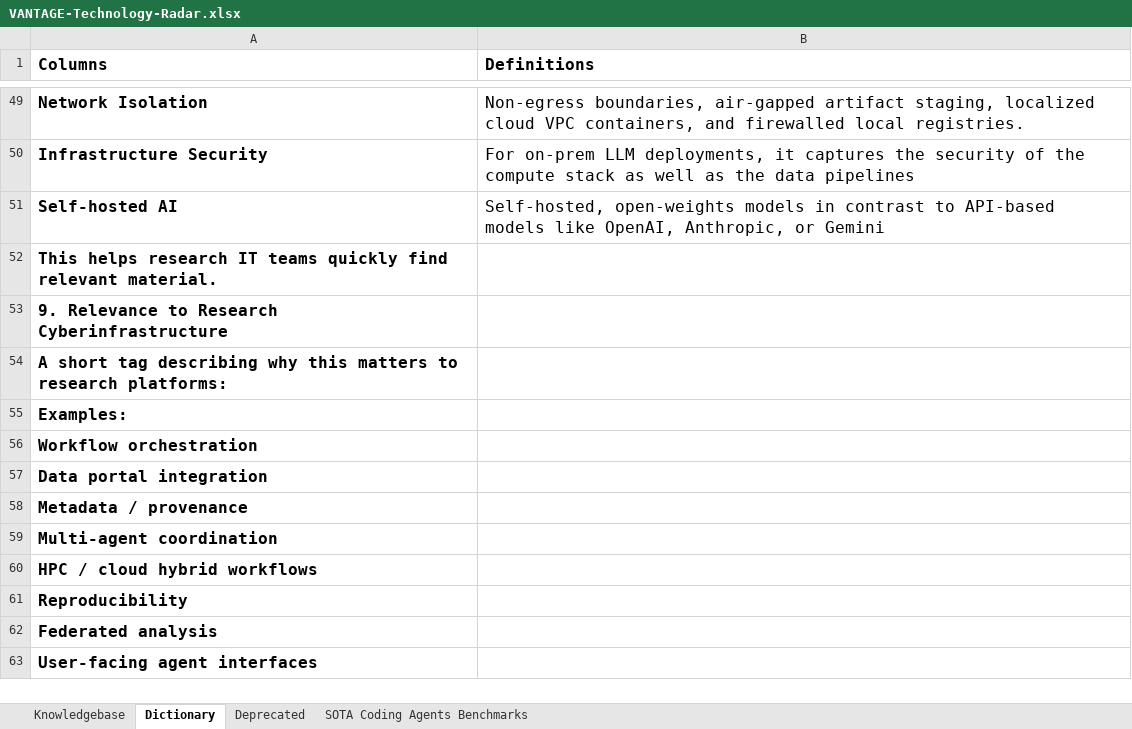
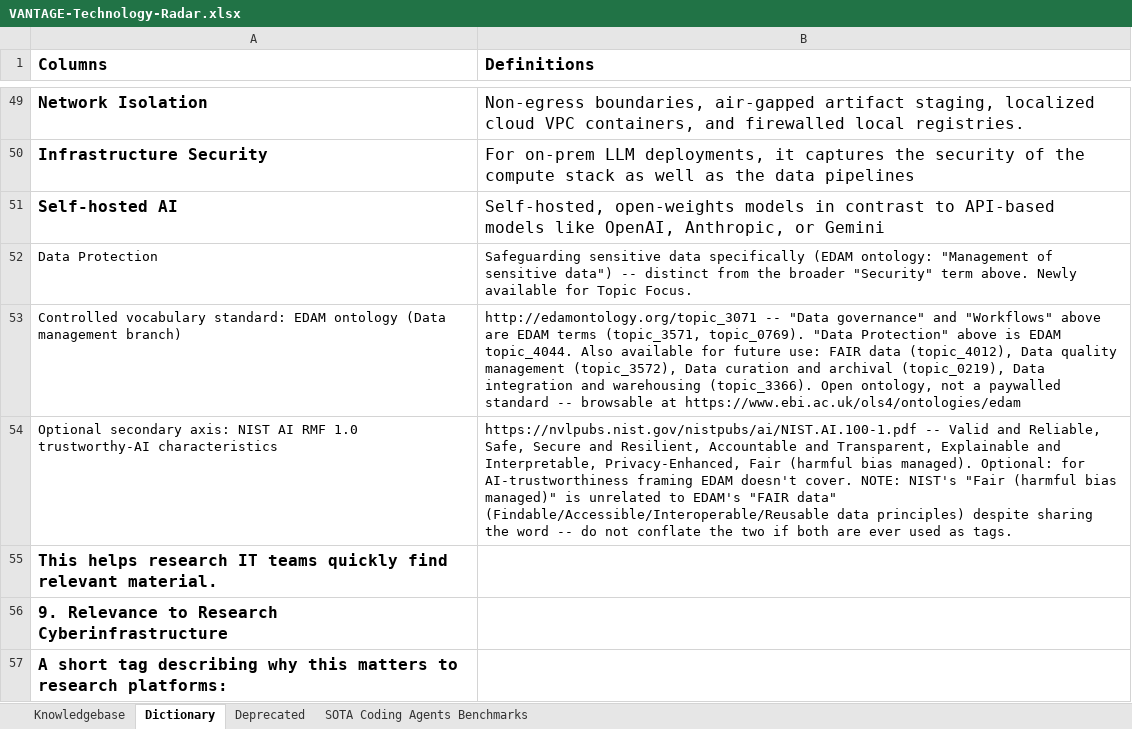
Before and after one commit to MEDGALIA/rda-alaf, an Excel workbook: data/VANTAGE-Technology-Radar.xlsx, sheet Dictionary, drawn as a sheet; only a part is shown, gaps mark what is left out; the shorter side is filled out with more unchanged rows; values as stored, in another font and other column widths than the file's, no borders; conditional formats not drawn; the diff names each change by its address in the sheet, - before the commit and + after, or states it on an @@ line.

Commit message:
Standardize Topic Focus separator, add EDAM/NIST vocabulary docs to Dictionary

```diff
--- a/data/VANTAGE-Technology-Radar.xlsx (sheet Dictionary)
+++ b/data/VANTAGE-Technology-Radar.xlsx (sheet Dictionary)
+row 52: Data Protection | Safeguarding sensitive data specifically (EDAM ontology: "Management of sensitive data") -- distinct from the broader "Security" term above. Newly available for Topic Focus.
+row 53: Controlled vocabulary standard: EDAM ontology (Data management branch) | http://edamontology.org/topic_3071 -- "Data governance" and "Workflows" above are EDAM terms (topic_3571, topic_0769). "Data Protection" above is EDAM topic_4044. Also available for future use: FAIR data (topic_4012), Data quality management (topic_3572), Data curation and archival (topic_0219), Data integration and warehousing (topic_3366). Open ontology, not a paywalled standard -- browsable at https://www.ebi.ac.uk/ols4/ontologies/edam
+row 54: Optional secondary axis: NIST AI RMF 1.0 trustworthy-AI characteristics | https://nvlpubs.nist.gov/nistpubs/ai/NIST.AI.100-1.pdf -- Valid and Reliable, Safe, Secure and Resilient, Accountable and Transparent, Explainable and Interpretable, Privacy-Enhanced, Fair (harmful bias managed). Optional: for AI-trustworthiness framing EDAM doesn't cover. NOTE: NIST's "Fair (harmful bias managed)" is unrelated to EDAM's "FAIR data" (Findable/Accessible/Interoperable/Reusable data principles) despite sharing the word -- do not conflate the two if both are ever used as tags.
```
Also changed, not shown: sheet Knowledgebase, 2 other files.
